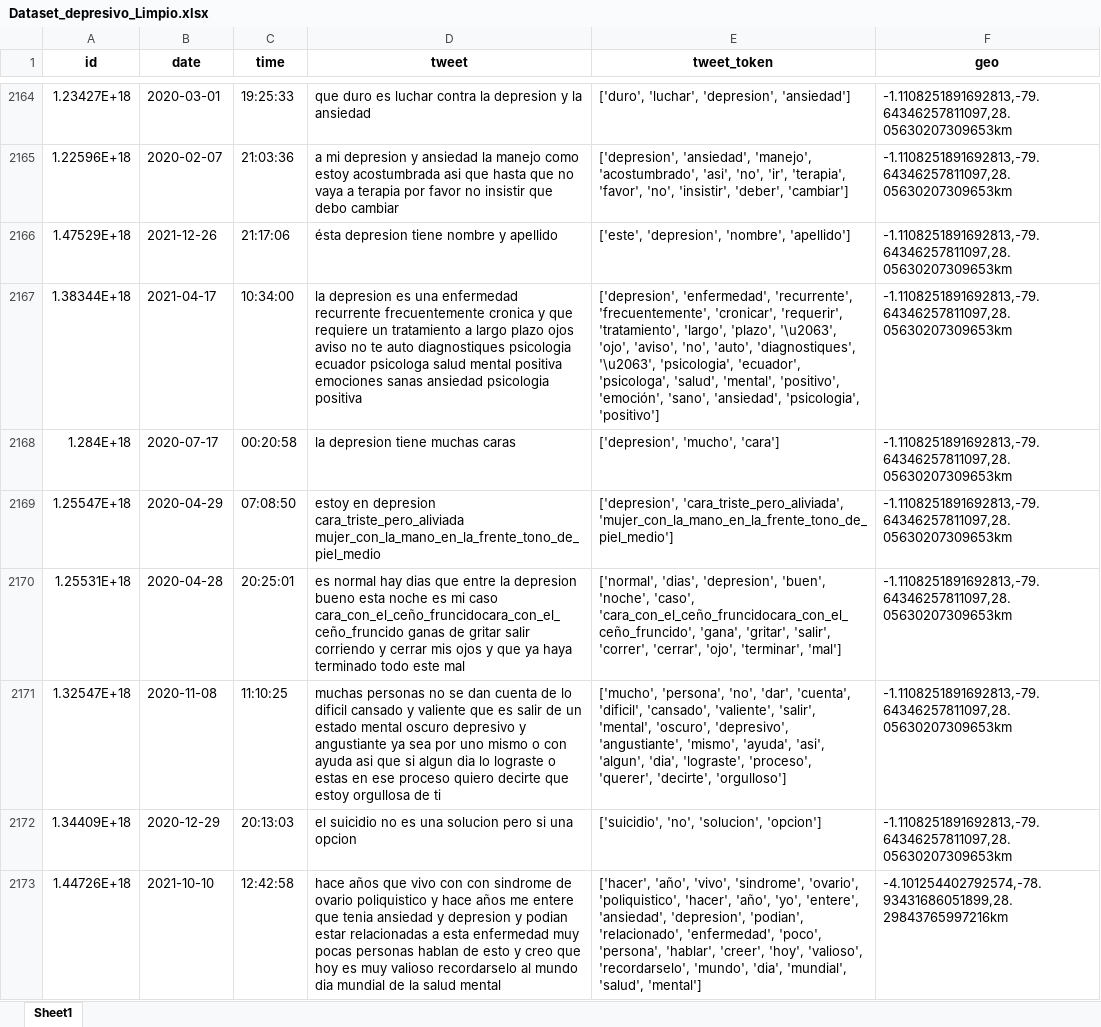
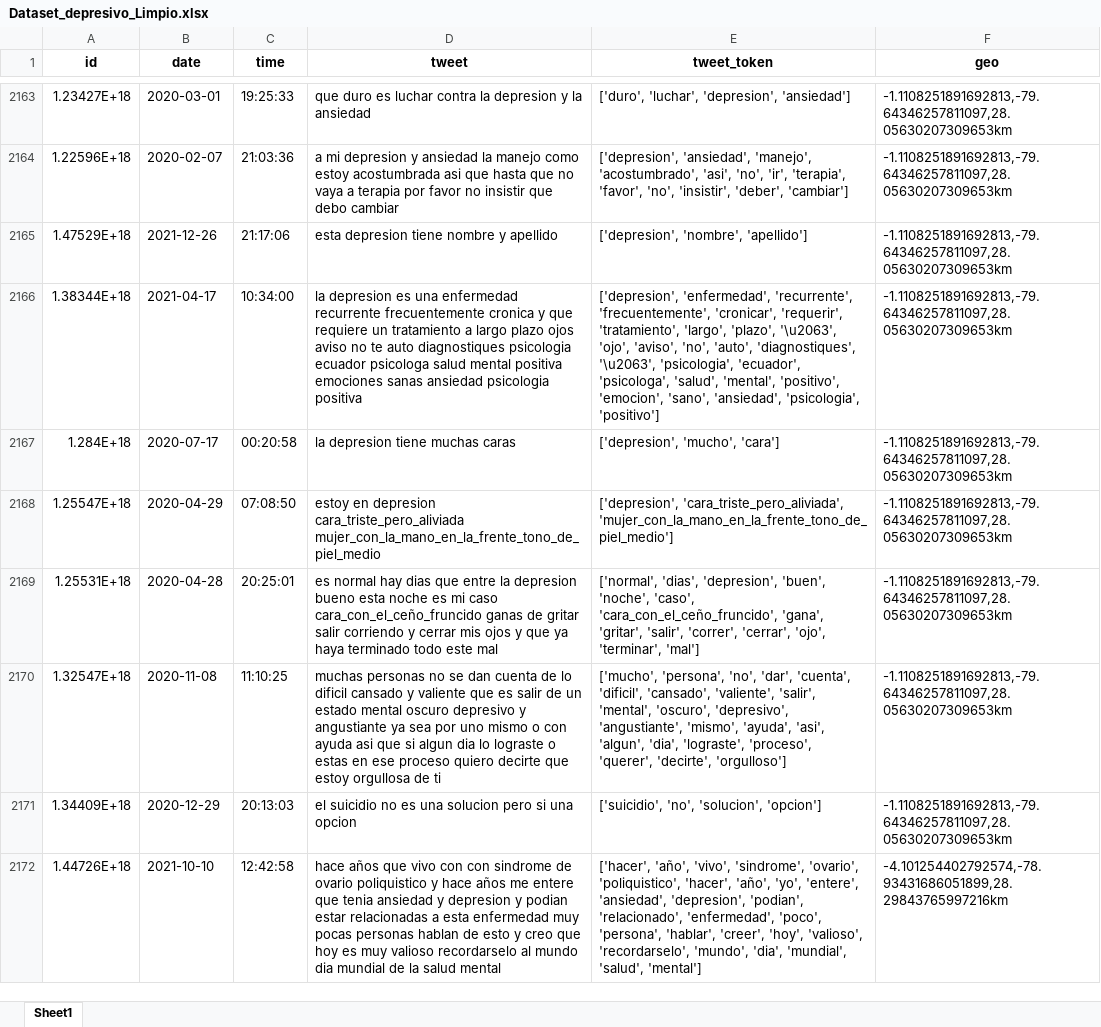
Before and after one commit to byronmb/Identificaci-n_Depresion_Ecuador, an Excel workbook: Preprocesamiento/Dataset_depresivo_Limpio.xlsx, sheet Sheet1, drawn as a sheet; only a part is shown, gaps mark what is left out; values as stored, in another font and other column widths than the file's, no borders; addresses are those after the commit; the diff covers the shown part only; the diff names each change by its address in the sheet, - before the commit and + after, or states it on an @@ line.

```diff
--- a/Preprocesamiento/Dataset_depresivo_Limpio.xlsx (sheet Sheet1)
+++ b/Preprocesamiento/Dataset_depresivo_Limpio.xlsx (sheet Sheet1)
-D2165 (tweet): ésta depresion tiene nombre y apellido
+D2165 (tweet): esta depresion tiene nombre y apellido
-E2165 (tweet_token): ['este', 'depresion', 'nombre', 'apellido']
+E2165 (tweet_token): ['depresion', 'nombre', 'apellido']
-E2166 (tweet_token): …'mental', 'positivo', 'emoción', 'sano', 'ansiedad',…
+E2166 (tweet_token): …'mental', 'positivo', 'emocion', 'sano', 'ansiedad',…
-D2169 (tweet): …mi caso cara_con_el_ceño_fruncidocara_con_el_ceño_fruncido ganas de…
+D2169 (tweet): …mi caso cara_con_el_ceño_fruncido ganas de…
-E2169 (tweet_token): …'noche', 'caso', 'cara_con_el_ceño_fruncidocara_con_el_ceño_fruncido', 'gana', 'gritar',…
+E2169 (tweet_token): …'noche', 'caso', 'cara_con_el_ceño_fruncido', 'gana', 'gritar',…
```
Also changed, not shown: 2 removed rows and 467 edited cells elsewhere in this sheet, Preprocesamiento/Dataset_depresivo_Openrefine.xlsx, Preprocesamiento/Dataset_depresivo_semiLimpio.xlsx, 9 other files.
